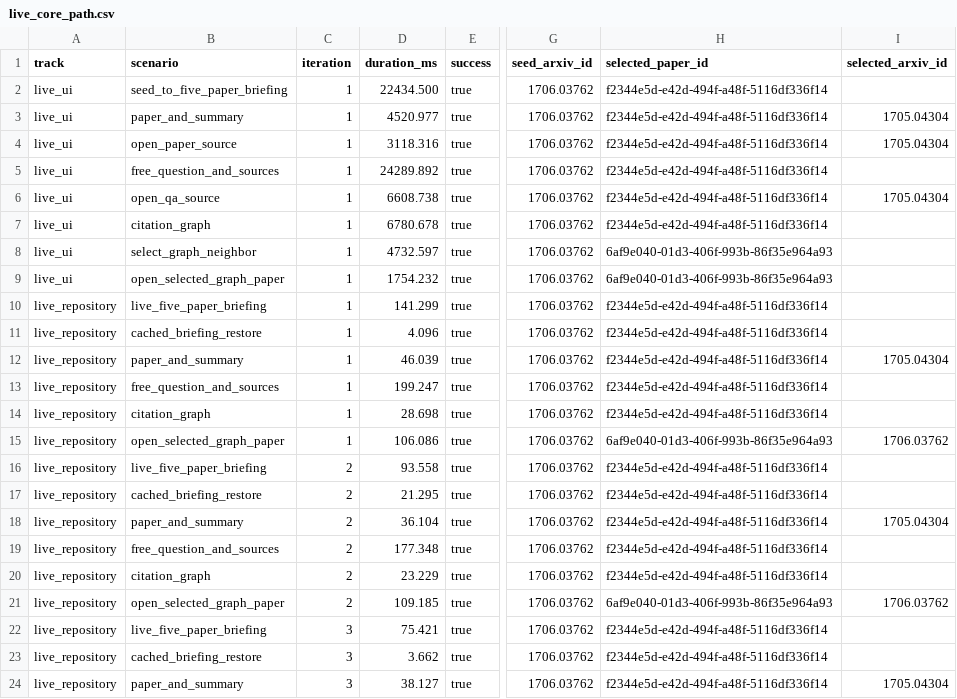
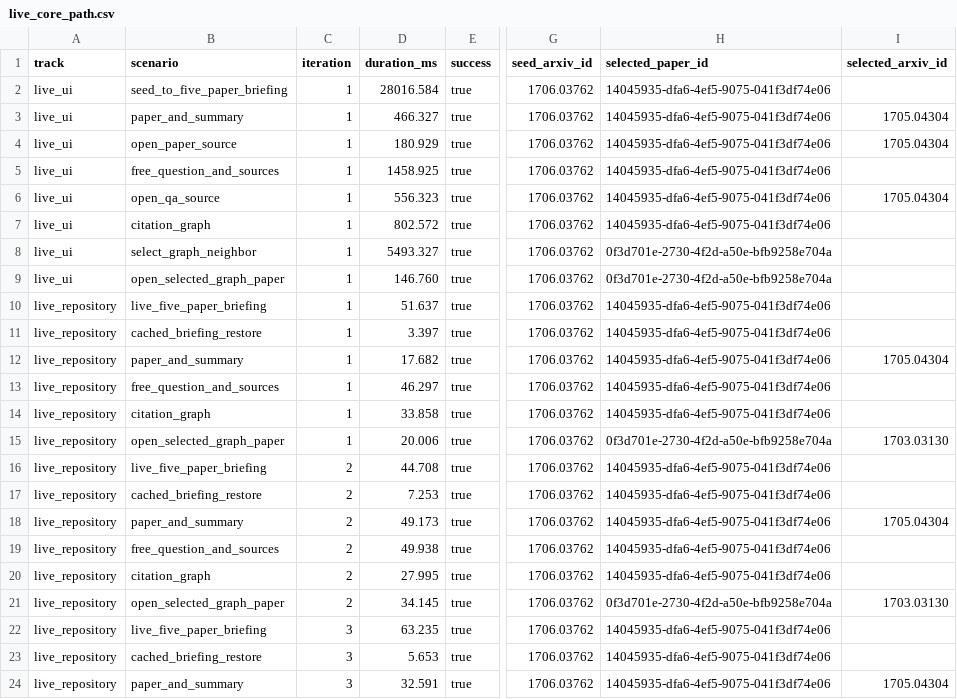
Before and after one commit to YUcxovo/MNEME, a CSV file: docs/evaluation/live-core/raw/live_core_path.csv, drawn as a sheet; only a part is shown, gaps mark what is left out; the diff covers the shown part only; the diff names each change by its address in the sheet, - before the commit and + after, or states it on an @@ line.

```diff
--- a/docs/evaluation/live-core/raw/live_core_path.csv
+++ b/docs/evaluation/live-core/raw/live_core_path.csv
-D2 (duration_ms): 22434.500
+D2 (duration_ms): 28016.584
-H2:H7 (selected_paper_id): f2344e5d-e42d-494f-a48f-5116df336f14
+H2:H7 (selected_paper_id): 14045935-dfa6-4ef5-9075-041f3df74e06
-D3 (duration_ms): 4520.977
+D3 (duration_ms): 466.327
-D4 (duration_ms): 3118.316
+D4 (duration_ms): 180.929
-D5 (duration_ms): 24289.892
+D5 (duration_ms): 1458.925
-D6 (duration_ms): 6608.738
+D6 (duration_ms): 556.323
-D7 (duration_ms): 6780.678
+D7 (duration_ms): 802.572
-D8 (duration_ms): 4732.597
+D8 (duration_ms): 5493.327
-H8:H9 (selected_paper_id): 6af9e040-01d3-406f-993b-86f35e964a93
+H8:H9 (selected_paper_id): 0f3d701e-2730-4f2d-a50e-bfb9258e704a
-D9 (duration_ms): 1754.232
+D9 (duration_ms): 146.760
-D10 (duration_ms): 141.299
+D10 (duration_ms): 51.637
-H10:H14 (selected_paper_id): f2344e5d-e42d-494f-a48f-5116df336f14
+H10:H14 (selected_paper_id): 14045935-dfa6-4ef5-9075-041f3df74e06
-D11 (duration_ms): 4.096
+D11 (duration_ms): 3.397
-D12 (duration_ms): 46.039
+D12 (duration_ms): 17.682
-D13 (duration_ms): 199.247
+D13 (duration_ms): 46.297
-D14 (duration_ms): 28.698
+D14 (duration_ms): 33.858
-D15 (duration_ms): 106.086
+D15 (duration_ms): 20.006
-H15 (selected_paper_id): 6af9e040-01d3-406f-993b-86f35e964a93
+H15 (selected_paper_id): 0f3d701e-2730-4f2d-a50e-bfb9258e704a
-I15 (selected_arxiv_id): 1706.03762
+I15 (selected_arxiv_id): 1703.03130
-D16 (duration_ms): 93.558
+D16 (duration_ms): 44.708
-H16:H20 (selected_paper_id): f2344e5d-e42d-494f-a48f-5116df336f14
+H16:H20 (selected_paper_id): 14045935-dfa6-4ef5-9075-041f3df74e06
-D17 (duration_ms): 21.295
+D17 (duration_ms): 7.253
-D18 (duration_ms): 36.104
+D18 (duration_ms): 49.173
-D19 (duration_ms): 177.348
+D19 (duration_ms): 49.938
-D20 (duration_ms): 23.229
+D20 (duration_ms): 27.995
-D21 (duration_ms): 109.185
+D21 (duration_ms): 34.145
-H21 (selected_paper_id): 6af9e040-01d3-406f-993b-86f35e964a93
+H21 (selected_paper_id): 0f3d701e-2730-4f2d-a50e-bfb9258e704a
-I21 (selected_arxiv_id): 1706.03762
+I21 (selected_arxiv_id): 1703.03130
-D22 (duration_ms): 75.421
+D22 (duration_ms): 63.235
-H22:H24 (selected_paper_id): f2344e5d-e42d-494f-a48f-5116df336f14
+H22:H24 (selected_paper_id): 14045935-dfa6-4ef5-9075-041f3df74e06
-D23 (duration_ms): 3.662
+D23 (duration_ms): 5.653
-D24 (duration_ms): 38.127
+D24 (duration_ms): 32.591
```
Also changed, not shown: 33 edited cells elsewhere in this file, docs/evaluation/live-core/summary.csv, 10 other files.
